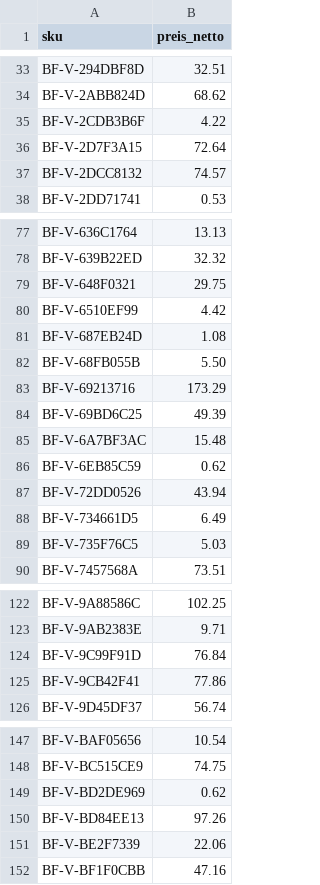
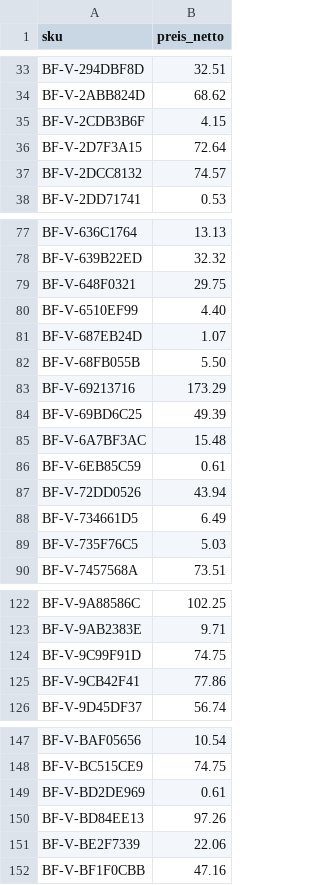
Before and after one commit to Lenn5555/Fu-undBein, a CSV file: daten/preise-vergleich.csv, drawn as a sheet; only a part is shown, gaps mark what is left out.

```diff
--- a/daten/preise-vergleich.csv
+++ b/daten/preise-vergleich.csv
@@ -34,3 +34,3 @@ BF-V-294DBF8D,32.51
 BF-V-2ABB824D,68.62
-BF-V-2CDB3B6F,4.22
+BF-V-2CDB3B6F,4.15
 BF-V-2D7F3A15,72.64
@@ -79,4 +79,4 @@ BF-V-639B22ED,32.32
 BF-V-648F0321,29.75
-BF-V-6510EF99,4.42
-BF-V-687EB24D,1.08
+BF-V-6510EF99,4.40
+BF-V-687EB24D,1.07
 BF-V-68FB055B,5.50
@@ -85,3 +85,3 @@ BF-V-69BD6C25,49.39
 BF-V-6A7BF3AC,15.48
-BF-V-6EB85C59,0.62
+BF-V-6EB85C59,0.61
 BF-V-72DD0526,43.94
@@ -123,3 +123,3 @@ BF-V-9A88586C,102.25
 BF-V-9AB2383E,9.71
-BF-V-9C99F91D,76.84
+BF-V-9C99F91D,74.75
 BF-V-9CB42F41,77.86
@@ -148,3 +148,3 @@ BF-V-BAF05656,10.54
 BF-V-BC515CE9,74.75
-BF-V-BD2DE969,0.62
+BF-V-BD2DE969,0.61
 BF-V-BD84EE13,97.26
```
Also changed, not shown: 2 other files.
